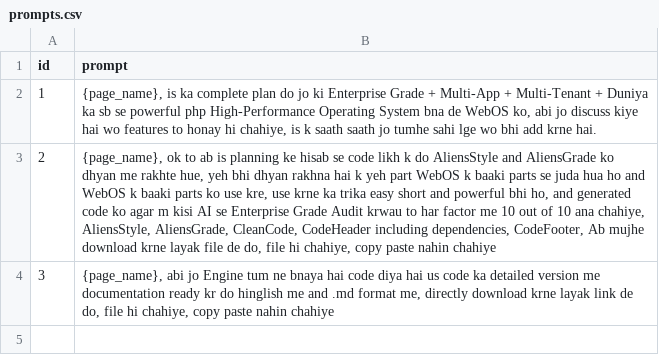
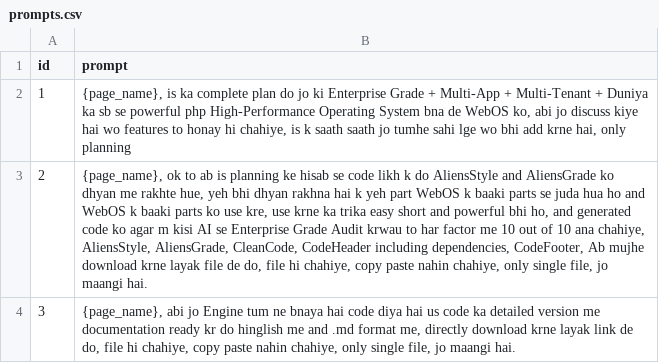
Before and after one commit to Aliens-Company/Agent, a CSV file: prompts.csv, drawn as a sheet.

Commit message:
Add requirements.txt and update documentation
Added requirements.txt with necessary dependencies for both automation systems. Expanded README.md with detailed architecture, setup, and run instructions in Hindi. Updated prompts.csv to clarify prompt instructions and restrict outputs to single files.

```diff
--- a/prompts.csv
+++ b/prompts.csv
@@ -1,4 +1,4 @@
 id,prompt
-1,"{page_name}, is ka complete plan do jo ki Enterprise Grade + Multi-App + Multi-Tenant + Duniya ka sb se powerful php High-Performance Operating System bna de WebOS ko, abi jo discuss kiye hai wo features to honay hi chahiye, is k saath saath jo tumhe sahi lge wo bhi add krne hai."
-2,"{page_name}, ok to ab is planning ke hisab se code likh k do AliensStyle and AliensGrade ko dhyan me rakhte hue, yeh bhi dhyan rakhna hai k yeh part WebOS k baaki parts se juda hua ho and WebOS k baaki parts ko use kre, use krne ka trika easy short and powerful bhi ho, and generated code ko agar m kisi AI se Enterprise Grade Audit krwau to har factor me 10 out of 10 ana chahiye, AliensStyle, AliensGrade, CleanCode, CodeHeader including dependencies, CodeFooter, Ab mujhe download krne layak file de do, file hi chahiye, copy paste nahin chahiye"
-3,"{page_name}, abi jo Engine tum ne bnaya hai code diya hai us code ka detailed version me documentation ready kr do hinglish me and .md format me, directly download krne layak link de do, file hi chahiye, copy paste nahin chahiye"
+1,"{page_name}, is ka complete plan do jo ki Enterprise Grade + Multi-App + Multi-Tenant + Duniya ka sb se powerful php High-Performance Operating System bna de WebOS ko, abi jo discuss kiye hai wo features to honay hi chahiye, is k saath saath jo tumhe sahi lge wo bhi add krne hai, only planning"
+2,"{page_name}, ok to ab is planning ke hisab se code likh k do AliensStyle and AliensGrade ko dhyan me rakhte hue, yeh bhi dhyan rakhna hai k yeh part WebOS k baaki parts se juda hua ho and WebOS k baaki parts ko use kre, use krne ka trika easy short and powerful bhi ho, and generated code ko agar m kisi AI se Enterprise Grade Audit krwau to har factor me 10 out of 10 ana chahiye, AliensStyle, AliensGrade, CleanCode, CodeHeader including dependencies, CodeFooter, Ab mujhe download krne layak file de do, file hi chahiye, copy paste nahin chahiye, only single file, jo maangi hai."
+3,"{page_name}, abi jo Engine tum ne bnaya hai code diya hai us code ka detailed version me documentation ready kr do hinglish me and .md format me, directly download krne layak link de do, file hi chahiye, copy paste nahin chahiye, only single file, jo maangi hai."
```
Also changed, not shown: 2 other files.
